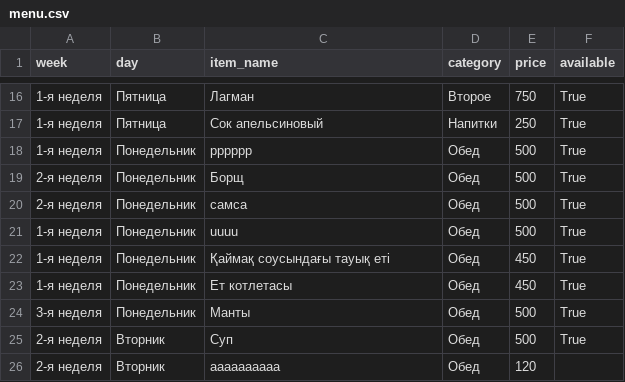
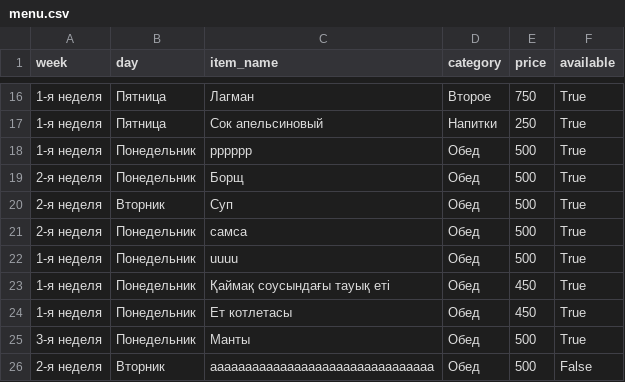
Before and after one commit to aidarpavl/Stolovaia-Zhd, a CSV file: menu.csv, drawn as a sheet; only a part is shown, gaps mark what is left out.

Commit message:
Мәзір

```diff
--- a/menu.csv
+++ b/menu.csv
@@ -19,2 +19,3 @@ week,day,item_name,category,price,available
 2-я неделя,Понедельник,Борщ,Обед,500,True
+2-я неделя,Вторник,Суп,Обед,500,True
 2-я неделя,Понедельник,самса,Обед,500,True
@@ -24,3 +25,2 @@ week,day,item_name,category,price,available
 3-я неделя,Понедельник,Манты,Обед,500,True
-2-я неделя,Вторник,Суп,Обед,500,True
-2-я неделя,Вторник,aaaaaaaaaa,Обед,120,
+2-я неделя,Вторник,aaaaaaaaaaaaaaaaaaaaaaaaaaaaaaaa,Обед,500,False
```
